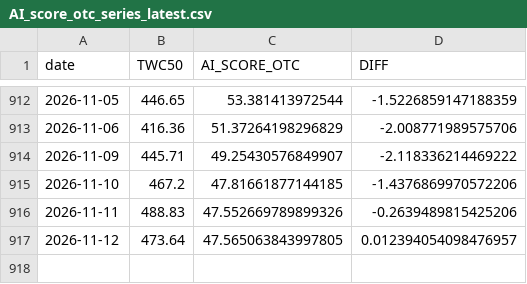
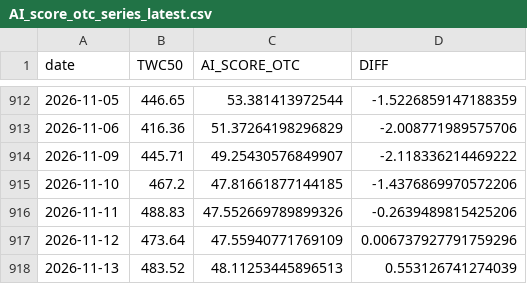
Before and after one commit to tunglich/TW-US-Market-Index-AI_score, a CSV file: AI_score_otc_series_latest.csv, drawn as a sheet; only a part is shown, gaps mark what is left out.

```diff
--- a/AI_score_otc_series_latest.csv
+++ b/AI_score_otc_series_latest.csv
@@ -916,2 +916,3 @@ date,TWC50,AI_SCORE_OTC,DIFF
 2026-11-11,488.83,47.552669789899326,-0.2639489815425206
-2026-11-12,473.64,47.565063843997805,0.012394054098476957
+2026-11-12,473.64,47.55940771769109,0.006737927791759296
+2026-11-13,483.52,48.11253445896513,0.553126741274039
```
Also changed, not shown: AI_score_twse_series_latest.csv, 6 other files.
